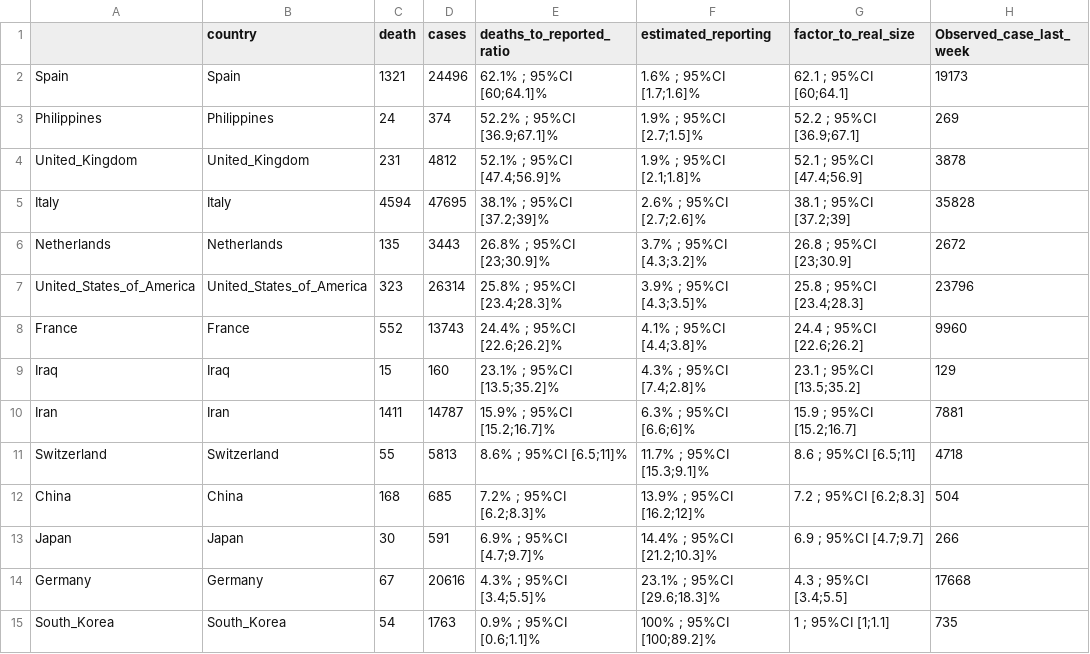
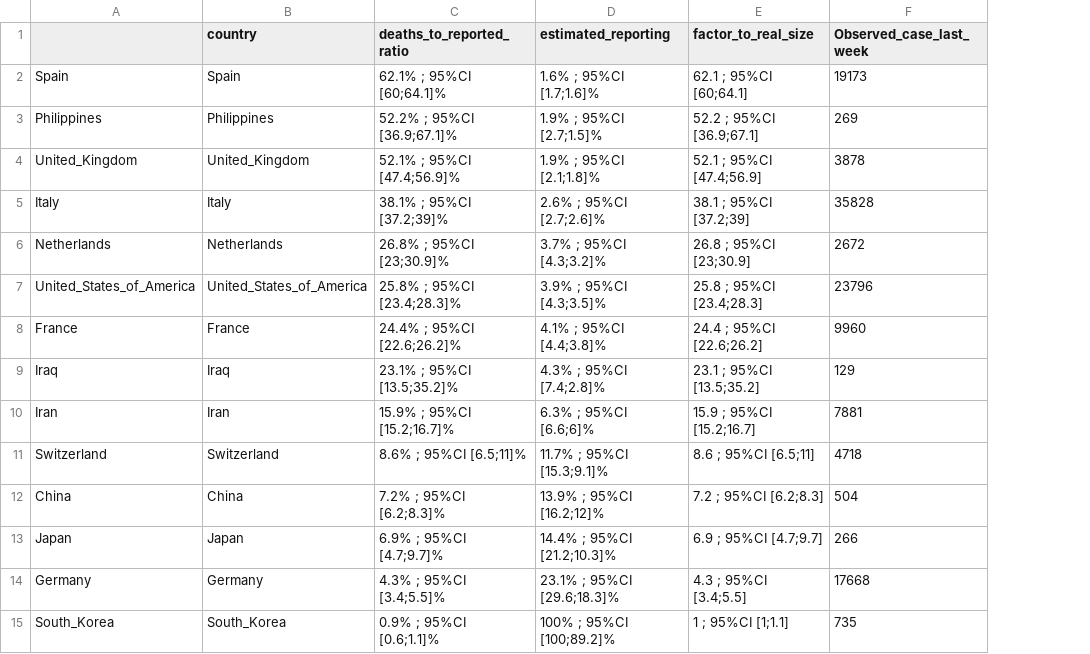
Before and after one commit to sangeetabhatia03/covid19-short-term-forecasts, a CSV file: DeathToCaseReporting/summary_DeathToRepoted_14days.csv, drawn as a sheet; only a part is shown; the diff names each change by its address in the sheet, - before the commit and + after, or states it on an @@ line.

Commit message:
modified table

```diff
--- a/DeathToCaseReporting/summary_DeathToRepoted_14days.csv
+++ b/DeathToCaseReporting/summary_DeathToRepoted_14days.csv
-column C (death), rows 2-15: 1321 | 24 | 231 | 4594 | 135 | 323 | 552 | 15 | 1411 | 55 | 168 | 30 | 67 | 54
-column D (cases), rows 2-15: 24496 | 374 | 4812 | 47695 | 3443 | 26314 | 13743 | 160 | 14787 | 5813 | 685 | 591 | 20616 | 1763
```
Also changed, not shown: 2 other files.
